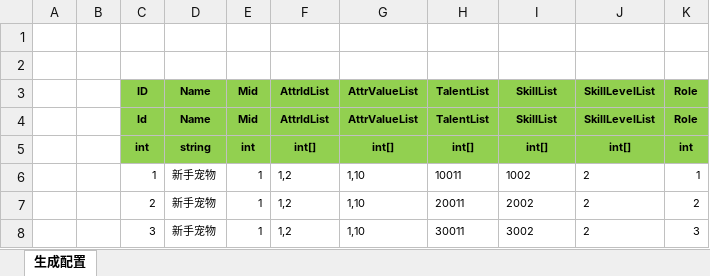
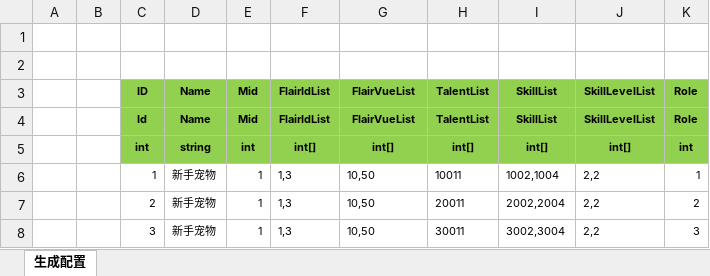
Before and after one commit to wokanjianyang/legend2, an Excel workbook: Excel/GiftPackPet.xlsx, sheet 生成配置, drawn as a sheet; values as stored, in another font and other column widths than the file's, no borders; the diff names each change by its address in the sheet, - before the commit and + after, or states it on an @@ line.

```diff
--- a/Excel/GiftPackPet.xlsx (sheet 生成配置)
+++ b/Excel/GiftPackPet.xlsx (sheet 生成配置)
-F3:F4: AttrIdList
+F3:F4: FlairIdList
-G3:G4: AttrValueList
+G3:G4: FlairVueList
-F6:F8: 1,2
+F6:F8: 1,3
-G6:G8: 1,10
+G6:G8: 10,50
-I6: 1002
+I6: 1002,1004
-J6:J8: 2
+J6:J8: 2,2
-I7: 2002
+I7: 2002,2004
-I8: 3002
+I8: 3002,3004
```
Also changed, not shown: Excel/PetAtrConfig.xlsx, 15 other files.
